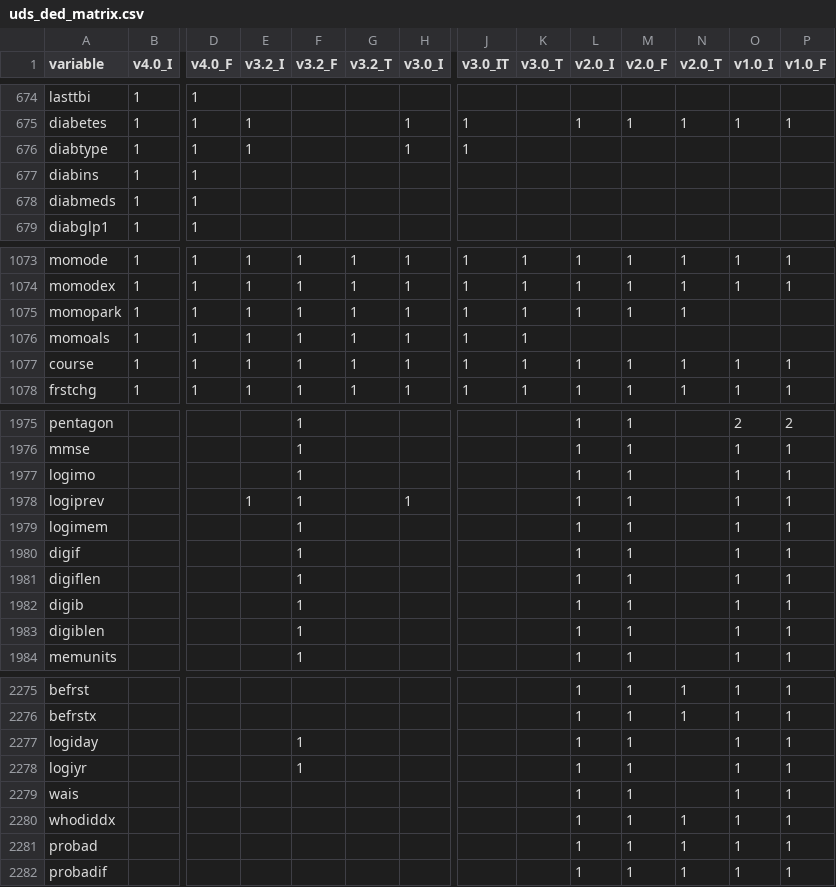
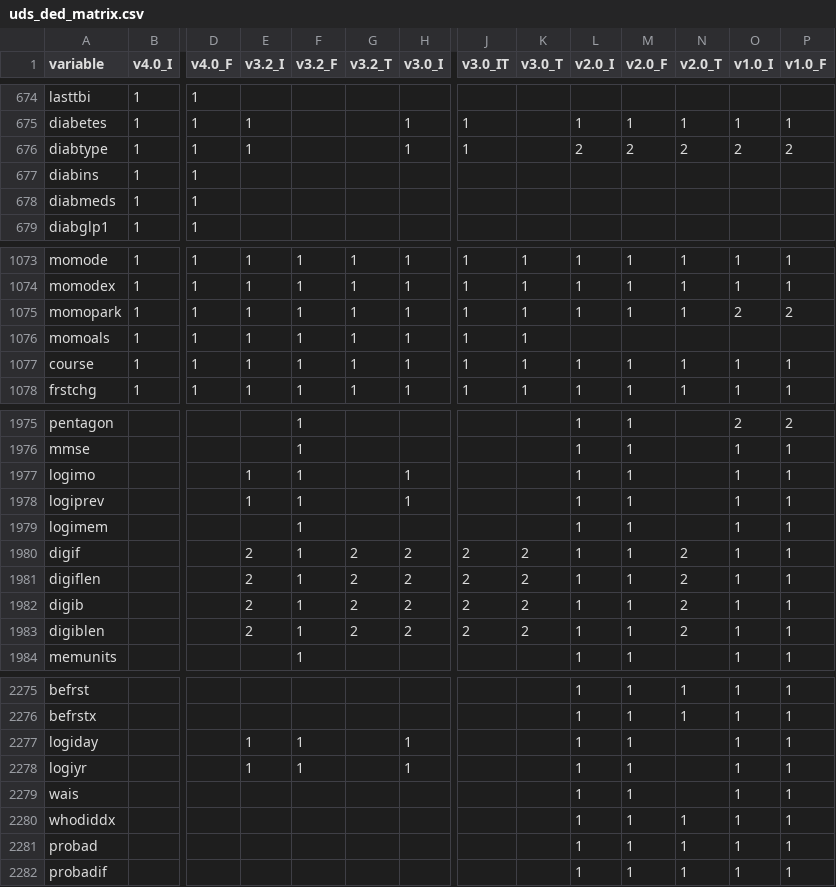
Before and after one commit to naccdata/nacc-attribute-deriver, a CSV file: nacc_attribute_deriver/config/uds_ded_matrix.csv, drawn as a sheet; only a part is shown, gaps mark what is left out; the diff names each change by its address in the sheet, - before the commit and + after, or states it on an @@ line.

```diff
--- a/nacc_attribute_deriver/config/uds_ded_matrix.csv
+++ b/nacc_attribute_deriver/config/uds_ded_matrix.csv
-L676 (v2.0_I): (empty)
+L676 (v2.0_I): 2
-M676 (v2.0_F): (empty)
+M676 (v2.0_F): 2
-N676 (v2.0_T): (empty)
+N676 (v2.0_T): 2
-O676 (v1.0_I): (empty)
+O676 (v1.0_I): 2
-P676 (v1.0_F): (empty)
+P676 (v1.0_F): 2
-O1075 (v1.0_I): (empty)
+O1075 (v1.0_I): 2
-P1075 (v1.0_F): (empty)
+P1075 (v1.0_F): 2
-E1977 (v3.2_I): (empty)
+E1977 (v3.2_I): 1
-H1977 (v3.0_I): (empty)
+H1977 (v3.0_I): 1
-E1980:E1983 (v3.2_I): (empty)
+E1980:E1983 (v3.2_I): 2
-G1980:G1983 (v3.2_T): (empty)
+G1980:G1983 (v3.2_T): 2
-H1980:H1983 (v3.0_I): (empty)
+H1980:H1983 (v3.0_I): 2
-J1980:J1983 (v3.0_IT): (empty)
+J1980:J1983 (v3.0_IT): 2
-K1980:K1983 (v3.0_T): (empty)
+K1980:K1983 (v3.0_T): 2
-N1980:N1983 (v2.0_T): (empty)
+N1980:N1983 (v2.0_T): 2
-E2277:E2278 (v3.2_I): (empty)
+E2277:E2278 (v3.2_I): 1
-H2277:H2278 (v3.0_I): (empty)
+H2277:H2278 (v3.0_I): 1
```
Also changed, not shown: 13 other files.
